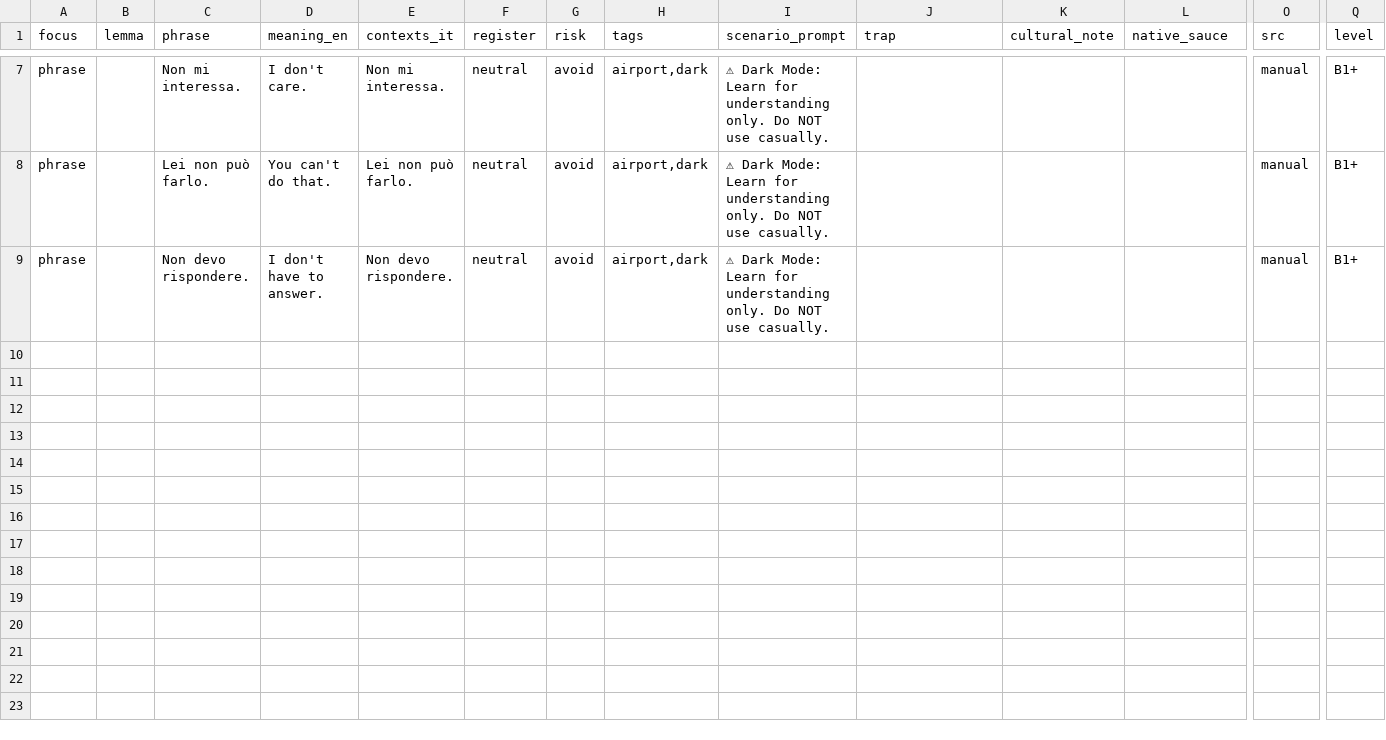
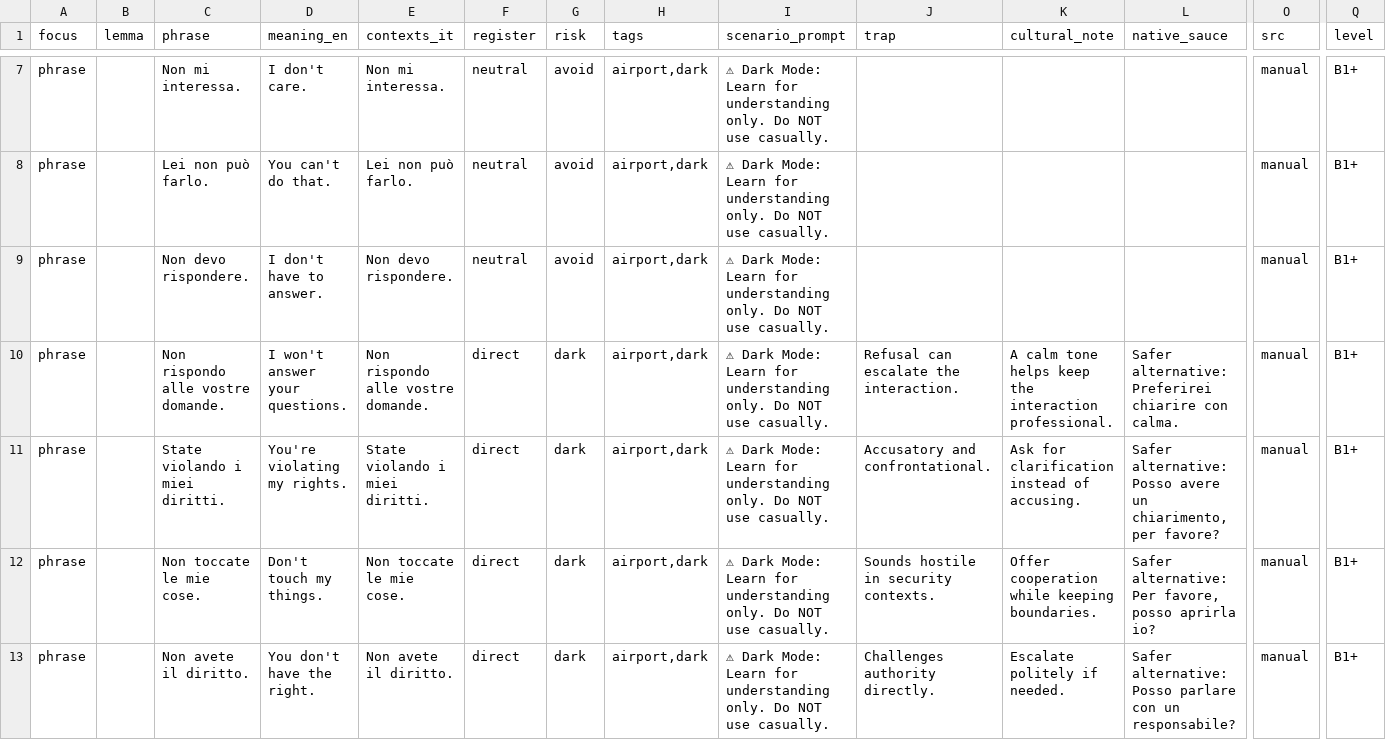
Before and after one commit to Aramushaa/LingoDojo, a CSV file: data/pack_sources/airport_b1_dark_mode.csv, drawn as a sheet; only a part is shown, gaps mark what is left out; rows hold the shown columns only; the diff names each change by its address in the sheet, - before the commit and + after, or states it on an @@ line.

```diff
--- a/data/pack_sources/airport_b1_dark_mode.csv
+++ b/data/pack_sources/airport_b1_dark_mode.csv
+row 10: phrase |  | Non rispondo alle vostre domande. | I won't answer your questions. | Non rispondo alle vostre domande. | direct | dark | airport,dark | ⚠ Dark Mode: Learn for understanding only. Do NOT use casually. | Refusal can escalate the interaction. | A calm tone helps keep the interaction professional. | Safer alternative: Preferirei chiarire con calma. | manual | B1+
+row 11: phrase |  | State violando i miei diritti. | You're violating my rights. | State violando i miei diritti. | direct | dark | airport,dark | ⚠ Dark Mode: Learn for understanding only. Do NOT use casually. | Accusatory and confrontational. | Ask for clarification instead of accusing. | Safer alternative: Posso avere un chiarimento, per favore? | manual | B1+
+row 12: phrase |  | Non toccate le mie cose. | Don't touch my things. | Non toccate le mie cose. | direct | dark | airport,dark | ⚠ Dark Mode: Learn for understanding only. Do NOT use casually. | Sounds hostile in security contexts. | Offer cooperation while keeping boundaries. | Safer alternative: Per favore, posso aprirla io? | manual | B1+
+row 13: phrase |  | Non avete il diritto. | You don't have the right. | Non avete il diritto. | direct | dark | airport,dark | ⚠ Dark Mode: Learn for understanding only. Do NOT use casually. | Challenges authority directly. | Escalate politely if needed. | Safer alternative: Posso parlare con un responsabile? | manual | B1+
```
Also changed, not shown: data/pack_sources/airport_b1_pressure.csv, 17 other files.
